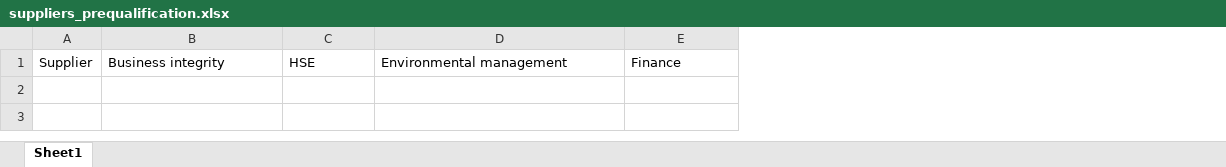
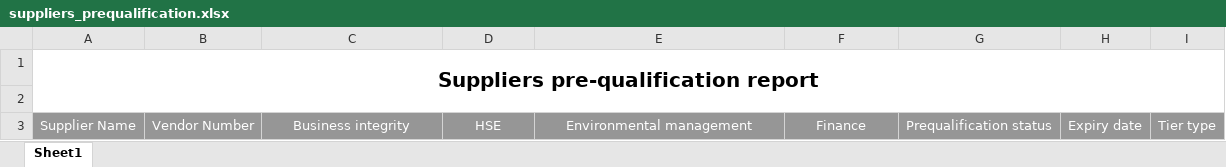
Before and after one commit to amrakun/back-ot, an Excel workbook: src/private/templates/suppliers_prequalification.xlsx, sheet Sheet1, drawn as a sheet; values as stored, in another font and other column widths than the file's, no borders; removed rows and columns are numbered as before the commit, all else as after; the diff names each change by its address in the sheet, - before the commit and + after, or states it on an @@ line.

Commit message:
Updated supplier prequalification report

```diff
--- a/src/private/templates/suppliers_prequalification.xlsx (sheet Sheet1)
+++ b/src/private/templates/suppliers_prequalification.xlsx (sheet Sheet1)
-column A, row 1: Supplier
+column A, row 3: Supplier Name
+column B, row 3: Vendor Number
+column G, row 3: Prequalification status
+column H, row 3: Expiry date
+column I, row 3: Tier type
+row 1: Suppliers pre-qualification report
+row 2: (empty)
@@ C3:F3 fill: none → #969696, text colour: black → #FFFFFF, alignment: left → center @@
```
Also changed, not shown: 4 other files.
